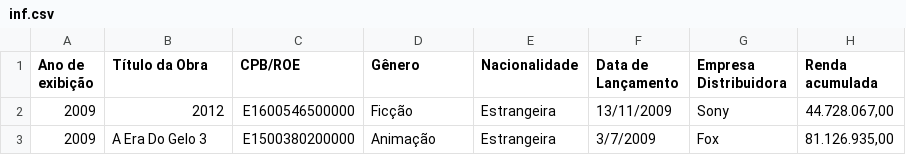
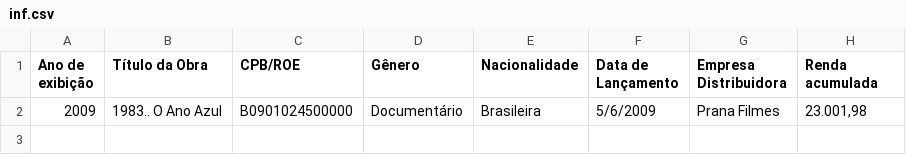
Before and after one commit to Beatriz273/TrabalhoAlg2, a CSV file: alg2/inf.csv, drawn as a sheet.

```diff
--- a/alg2/inf.csv
+++ b/alg2/inf.csv
@@ -1,3 +1,2 @@
 Ano de exibição;Título da Obra;CPB/ROE;Gênero;Nacionalidade;Data de Lançamento;Empresa Distribuidora;Renda acumulada
-2009; 2012; E1600546500000; Ficção; Estrangeira; 13/11/2009; Sony; 44.728.067,00
-2009; A Era Do Gelo 3; E1500380200000; Animação; Estrangeira; 3/7/2009; Fox; 81.126.935,00
+2009; 1983.. O Ano Azul; B0901024500000; Documentário; Brasileira; 5/6/2009; Prana Filmes; 23.001,98
```
Also changed, not shown: 3 other files.
